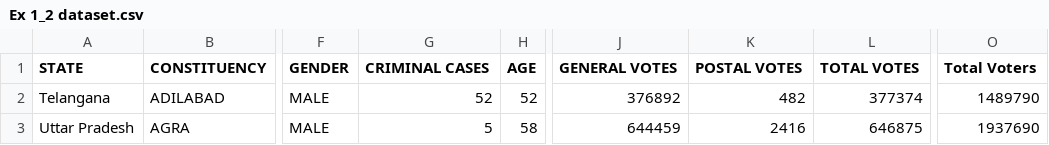
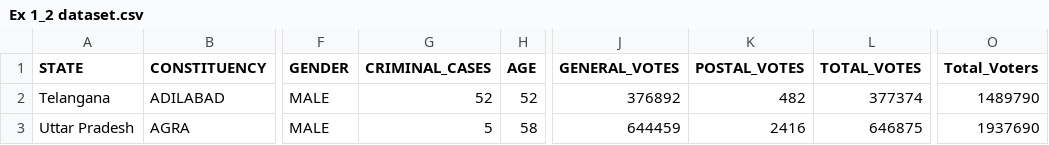
Before and after one commit to viveknest/DataCampSAS, a CSV file: Ex 1_2 dataset.csv, drawn as a sheet; only a part is shown, gaps mark what is left out; the diff names each change by its address in the sheet, - before the commit and + after, or states it on an @@ line.

Commit message:
Update Ex 1_2 dataset.csv

```diff
--- a/Ex 1_2 dataset.csv
+++ b/Ex 1_2 dataset.csv
-G1: CRIMINAL CASES
+G1: CRIMINAL_CASES
-J1: GENERAL VOTES
+J1: GENERAL_VOTES
-K1: POSTAL VOTES
+K1: POSTAL_VOTES
-L1: TOTAL VOTES
+L1: TOTAL_VOTES
-O1: Total Voters
+O1: Total_Voters
```
